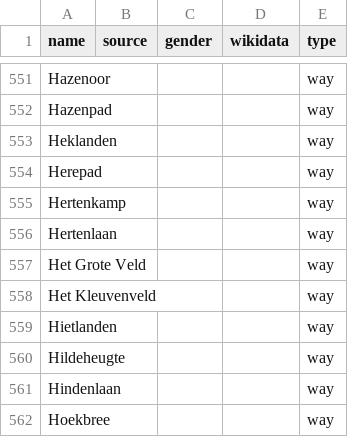
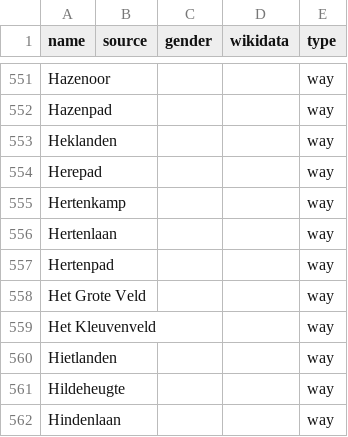
Before and after one commit to EqualStreetNames/equalstreetnames-assen, a CSV file: data/other.csv, drawn as a sheet; only a part is shown, gaps mark what is left out; the shorter side is filled out with more unchanged rows.

```diff
--- a/data/other.csv
+++ b/data/other.csv
@@ -556,2 +556,3 @@ Hertenkamp,,,,way
 Hertenlaan,,,,way
+Hertenpad,,,,way
 "Het Grote Veld",,,,way
```
Also changed, not shown: 2 other files.
